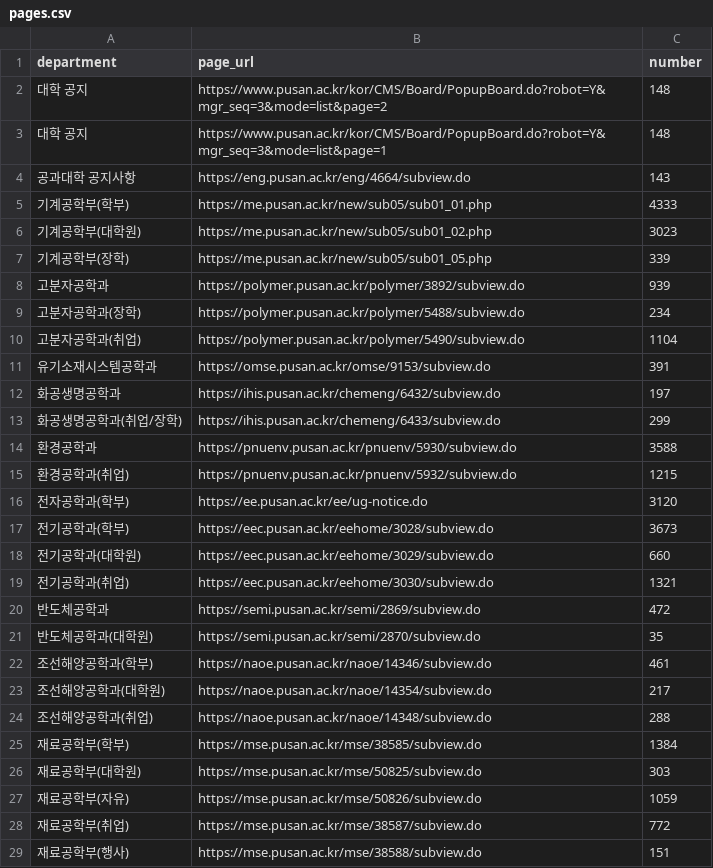
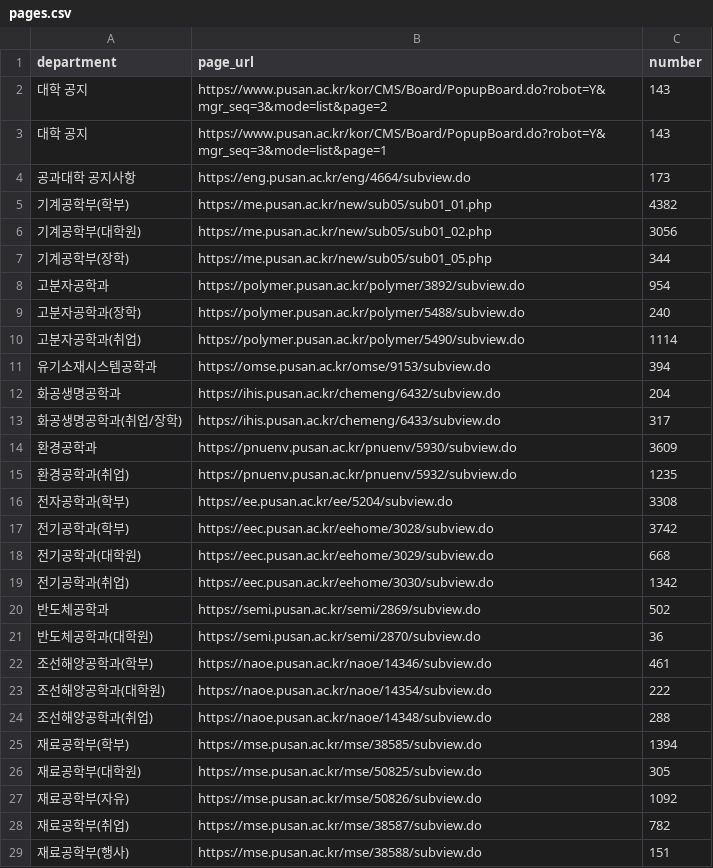
Before and after one commit to hi-shp/together_server, a CSV file: pages.csv, drawn as a sheet; only a part is shown; the diff covers the shown part only.

```diff
--- a/pages.csv
+++ b/pages.csv
@@ -1,29 +1,29 @@
 department,page_url,number
-대학 공지,https://www.pusan.ac.kr/kor/CMS/Board/PopupBoard.do?robot=Y&mgr_seq=3&mode=list&page=2,148
-대학 공지,https://www.pusan.ac.kr/kor/CMS/Board/PopupBoard.do?robot=Y&mgr_seq=3&mode=list&page=1,148
-공과대학 공지사항,https://eng.pusan.ac.kr/eng/4664/subview.do,143
-기계공학부(학부),https://me.pusan.ac.kr/new/sub05/sub01_01.php,4333
-기계공학부(대학원),https://me.pusan.ac.kr/new/sub05/sub01_02.php,3023
-기계공학부(장학),https://me.pusan.ac.kr/new/sub05/sub01_05.php,339
-고분자공학과,https://polymer.pusan.ac.kr/polymer/3892/subview.do,939
-고분자공학과(장학),https://polymer.pusan.ac.kr/polymer/5488/subview.do,234
-고분자공학과(취업),https://polymer.pusan.ac.kr/polymer/5490/subview.do,1104
-유기소재시스템공학과,https://omse.pusan.ac.kr/omse/9153/subview.do,391
-화공생명공학과,https://ihis.pusan.ac.kr/chemeng/6432/subview.do,197
-화공생명공학과(취업/장학),https://ihis.pusan.ac.kr/chemeng/6433/subview.do,299
-환경공학과,https://pnuenv.pusan.ac.kr/pnuenv/5930/subview.do,3588
-환경공학과(취업),https://pnuenv.pusan.ac.kr/pnuenv/5932/subview.do,1215
-전자공학과(학부),https://ee.pusan.ac.kr/ee/ug-notice.do,3120
-전기공학과(학부),https://eec.pusan.ac.kr/eehome/3028/subview.do,3673
-전기공학과(대학원),https://eec.pusan.ac.kr/eehome/3029/subview.do,660
-전기공학과(취업),https://eec.pusan.ac.kr/eehome/3030/subview.do,1321
-반도체공학과,https://semi.pusan.ac.kr/semi/2869/subview.do,472
-반도체공학과(대학원),https://semi.pusan.ac.kr/semi/2870/subview.do,35
+대학 공지,https://www.pusan.ac.kr/kor/CMS/Board/PopupBoard.do?robot=Y&mgr_seq=3&mode=list&page=2,143
+대학 공지,https://www.pusan.ac.kr/kor/CMS/Board/PopupBoard.do?robot=Y&mgr_seq=3&mode=list&page=1,143
+공과대학 공지사항,https://eng.pusan.ac.kr/eng/4664/subview.do,173
+기계공학부(학부),https://me.pusan.ac.kr/new/sub05/sub01_01.php,4382
+기계공학부(대학원),https://me.pusan.ac.kr/new/sub05/sub01_02.php,3056
+기계공학부(장학),https://me.pusan.ac.kr/new/sub05/sub01_05.php,344
+고분자공학과,https://polymer.pusan.ac.kr/polymer/3892/subview.do,954
+고분자공학과(장학),https://polymer.pusan.ac.kr/polymer/5488/subview.do,240
+고분자공학과(취업),https://polymer.pusan.ac.kr/polymer/5490/subview.do,1114
+유기소재시스템공학과,https://omse.pusan.ac.kr/omse/9153/subview.do,394
+화공생명공학과,https://ihis.pusan.ac.kr/chemeng/6432/subview.do,204
+화공생명공학과(취업/장학),https://ihis.pusan.ac.kr/chemeng/6433/subview.do,317
+환경공학과,https://pnuenv.pusan.ac.kr/pnuenv/5930/subview.do,3609
+환경공학과(취업),https://pnuenv.pusan.ac.kr/pnuenv/5932/subview.do,1235
+전자공학과(학부),https://ee.pusan.ac.kr/ee/5204/subview.do,3308
+전기공학과(학부),https://eec.pusan.ac.kr/eehome/3028/subview.do,3742
+전기공학과(대학원),https://eec.pusan.ac.kr/eehome/3029/subview.do,668
+전기공학과(취업),https://eec.pusan.ac.kr/eehome/3030/subview.do,1342
+반도체공학과,https://semi.pusan.ac.kr/semi/2869/subview.do,502
+반도체공학과(대학원),https://semi.pusan.ac.kr/semi/2870/subview.do,36
 조선해양공학과(학부),https://naoe.pusan.ac.kr/naoe/14346/subview.do,461
-조선해양공학과(대학원),https://naoe.pusan.ac.kr/naoe/14354/subview.do,217
+조선해양공학과(대학원),https://naoe.pusan.ac.kr/naoe/14354/subview.do,222
 조선해양공학과(취업),https://naoe.pusan.ac.kr/naoe/14348/subview.do,288
-재료공학부(학부),https://mse.pusan.ac.kr/mse/38585/subview.do,1384
-재료공학부(대학원),https://mse.pusan.ac.kr/mse/50825/subview.do,303
-재료공학부(자유),https://mse.pusan.ac.kr/mse/50826/subview.do,1059
-재료공학부(취업),https://mse.pusan.ac.kr/mse/38587/subview.do,772
+재료공학부(학부),https://mse.pusan.ac.kr/mse/38585/subview.do,1394
+재료공학부(대학원),https://mse.pusan.ac.kr/mse/50825/subview.do,305
+재료공학부(자유),https://mse.pusan.ac.kr/mse/50826/subview.do,1092
+재료공학부(취업),https://mse.pusan.ac.kr/mse/38587/subview.do,782
 재료공학부(행사),https://mse.pusan.ac.kr/mse/38588/subview.do,151
```
Also changed, not shown: 159 edited cells elsewhere in this file, 3 other files.
